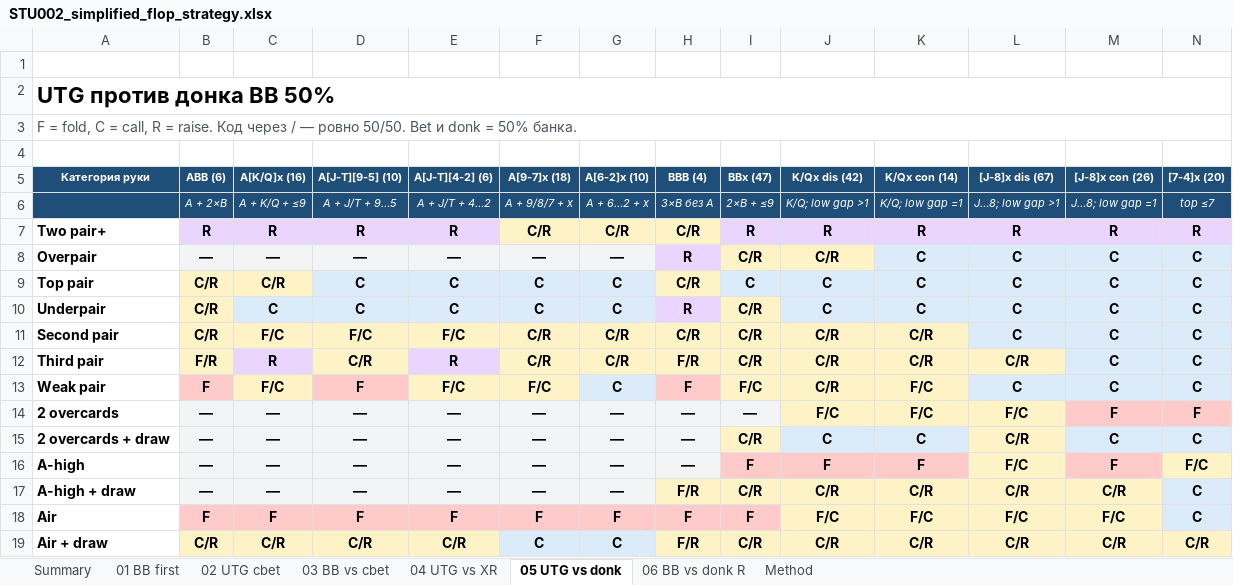
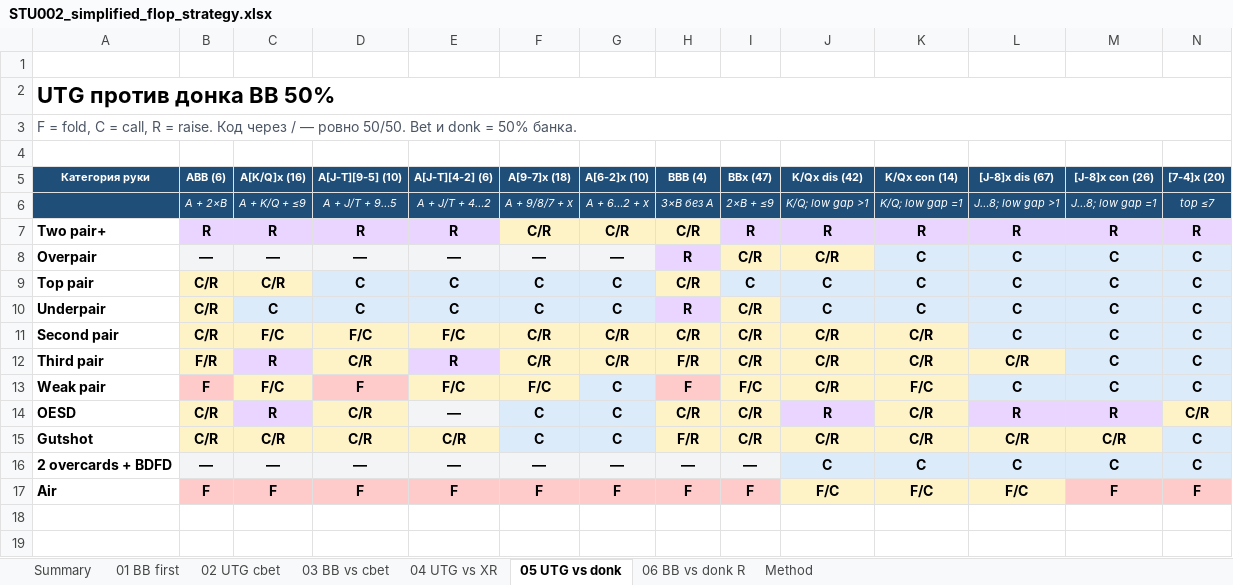
Before and after one commit to PromSoftService/solver, an Excel workbook: datasets/STU002__RNG001_UTG-vs-BB__BRD001_FLOP6/analysis/STU002_simplified_flop_strategy.xlsx, sheet 05 UTG vs donk, drawn as a sheet; values as stored, in another font and other column widths than the file's, no borders; removed rows and columns are numbered as before the commit, all else as after; the diff names each change by its address in the sheet, - before the commit and + after, or states it on an @@ line.

Commit message:
Simplify draw classes and add full UTG BTN study

```diff
--- a/datasets/STU002__RNG001_UTG-vs-BB__BRD001_FLOP6/analysis/STU002_simplified_flop_strategy.xlsx (sheet 05 UTG vs donk)
+++ b/datasets/STU002__RNG001_UTG-vs-BB__BRD001_FLOP6/analysis/STU002_simplified_flop_strategy.xlsx (sheet 05 UTG vs donk)
-row 14: 2 overcards | — | — | — | — | — | — | — | — | F/C | F/C | F/C | F | F
+row 14: OESD | C/R | R | C/R | — | C | C | C/R | C/R | R | C/R | R | R | C/R
+row 15: Gutshot | C/R | C/R | C/R | C/R | C | C | F/R | C/R | C/R | C/R | C/R | C/R | C
-A16 (Категория руки): 2 overcards + draw
+A16 (Категория руки): 2 overcards + BDFD
-I16 (BBx (47)): C/R
+I16 (BBx (47)): —
-I16 fill: #FEF3C7
+I16 fill: #F3F4F6
-L16 ([J-8]x dis (67)): C/R
+L16 ([J-8]x dis (67)): C
-L16 fill: #FEF3C7
+L16 fill: #DCEBFA
-row 16: A-high | — | — | — | — | — | — | — | F | F | F | F/C | F | F/C
-row 17: A-high + draw | — | — | — | — | — | — | F/R | C/R | C/R | C/R | C/R | C/R | C
-M17 ([J-8]x con (26)): F/C
+M17 ([J-8]x con (26)): F
-M17 fill: #FEF3C7
+M17 fill: #FECACA
-N17 ([7-4]x (20)): C
+N17 ([7-4]x (20)): F
-N17 fill: #DCEBFA
+N17 fill: #FECACA
-row 19: Air + draw | C/R | C/R | C/R | C/R | C | C | F/R | C/R | C/R | C/R | C/R | C/R | C/R
```
Also changed, not shown: sheet 03 BB vs cbet, sheet 02 UTG cbet, sheet 04 UTG vs XR, sheet 06 BB vs donk R, sheet 01 BB first, sheet Summary, 1 more sheet, datasets/STU002__RNG001_UTG-vs-BB__BRD001_FLOP6/analysis/STU002_strategy_8_categories.xlsx, 55 other files.
